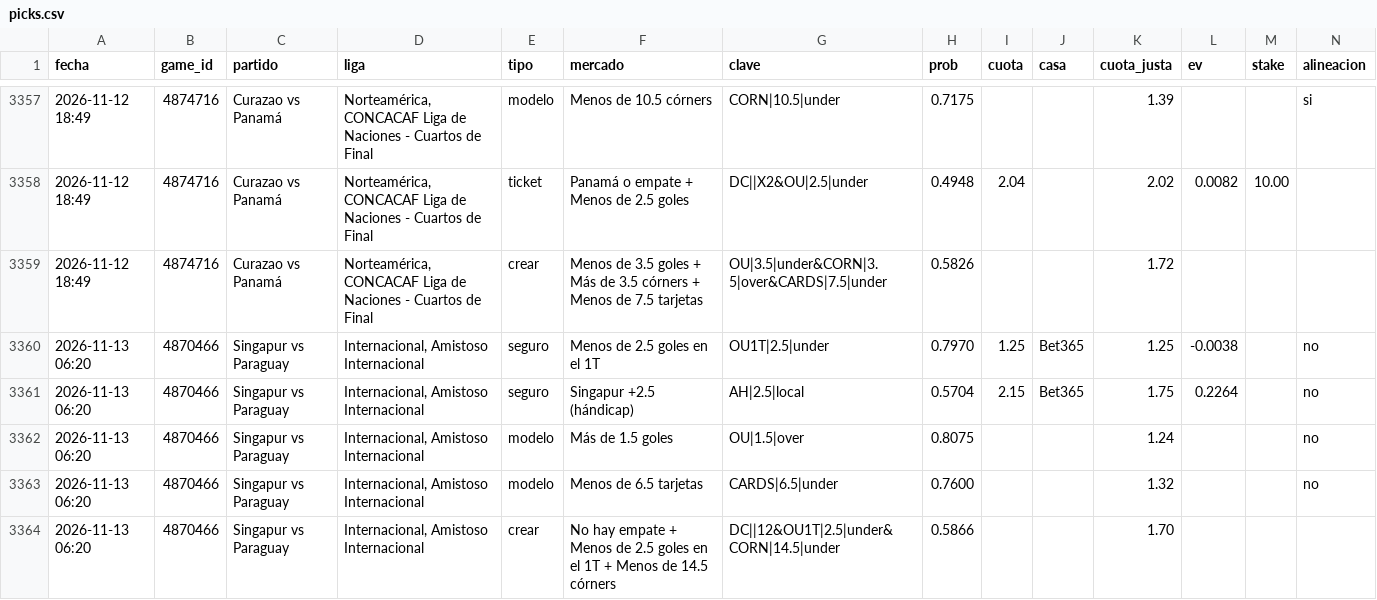
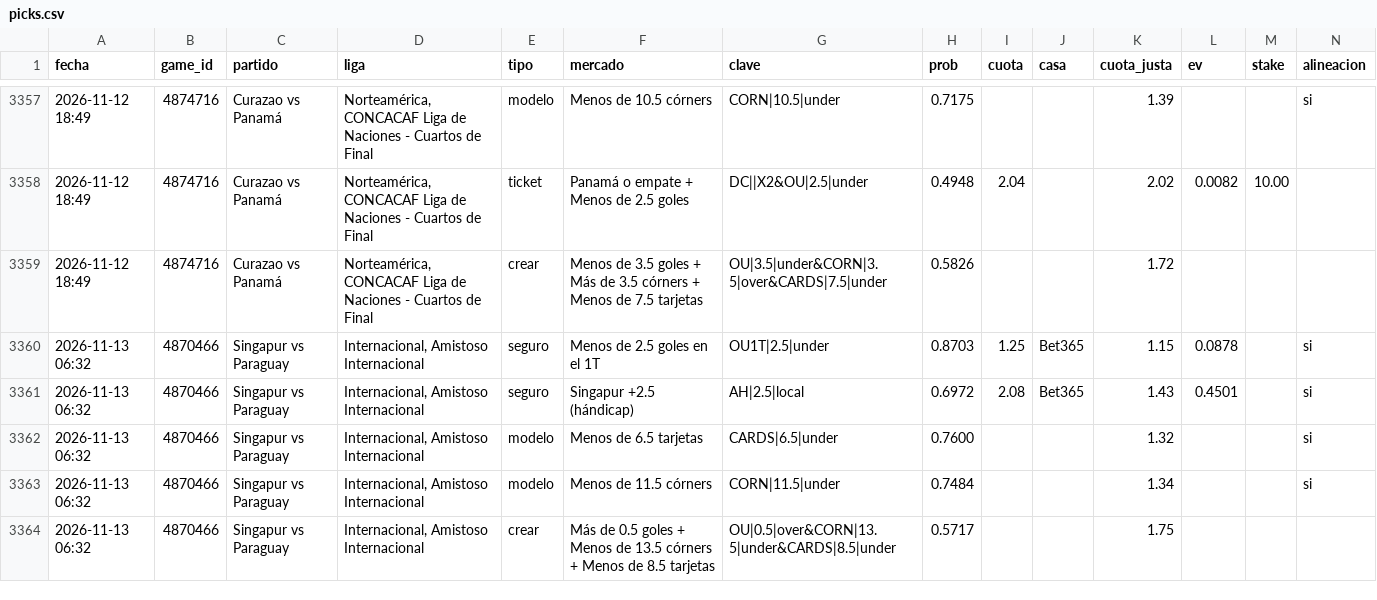
Before and after one commit to JoseVilcatoma/picks-bot, a CSV file: data/picks.csv, drawn as a sheet; only a part is shown, gaps mark what is left out; removed rows and columns are numbered as before the commit, all else as after; rows hold the shown columns only; the diff names each change by its address in the sheet, - before the commit and + after, or states it on an @@ line.

```diff
--- a/data/picks.csv
+++ b/data/picks.csv
-A3360:A3361 (fecha): 2026-11-13 06:20
+A3360:A3361 (fecha): 2026-11-13 06:32
-H3360 (prob): 0.7970
+H3360 (prob): 0.8703
-K3360 (cuota_justa): 1.25
+K3360 (cuota_justa): 1.15
-L3360 (ev): -0.0038
+L3360 (ev): 0.0878
-N3360:N3361 (alineacion): no
+N3360:N3361 (alineacion): si
-H3361 (prob): 0.5704
+H3361 (prob): 0.6972
-I3361 (cuota): 2.15
+I3361 (cuota): 2.08
-K3361 (cuota_justa): 1.75
+K3361 (cuota_justa): 1.43
-L3361 (ev): 0.2264
+L3361 (ev): 0.4501
-row 3362: 2026-11-13 06:20 | 4870466 | Singapur vs Paraguay | Internacional, Amistoso Internacional | modelo | Más de 1.5 goles | OU|1.5|over | 0.8075 |  |  | 1.24 |  |  | no
-A3362 (fecha): 2026-11-13 06:20
+A3362 (fecha): 2026-11-13 06:32
-N3362 (alineacion): no
+N3362 (alineacion): si
+row 3363: 2026-11-13 06:32 | 4870466 | Singapur vs Paraguay | Internacional, Amistoso Internacional | modelo | Menos de 11.5 córners | CORN|11.5|under | 0.7484 |  |  | 1.34 |  |  | si
-A3364 (fecha): 2026-11-13 06:20
+A3364 (fecha): 2026-11-13 06:32
-F3364 (mercado): No hay empate + Menos de 2.5 goles en el 1T + Menos de 14.5 córners
+F3364 (mercado): Más de 0.5 goles + Menos de 13.5 córners + Menos de 8.5 tarjetas
-G3364 (clave): DC||12&OU1T|2.5|under&CORN|14.5|under
+G3364 (clave): OU|0.5|over&CORN|13.5|under&CARDS|8.5|under
-H3364 (prob): 0.5866
+H3364 (prob): 0.5717
-K3364 (cuota_justa): 1.70
+K3364 (cuota_justa): 1.75
```
Also changed, not shown: 3 other files.
